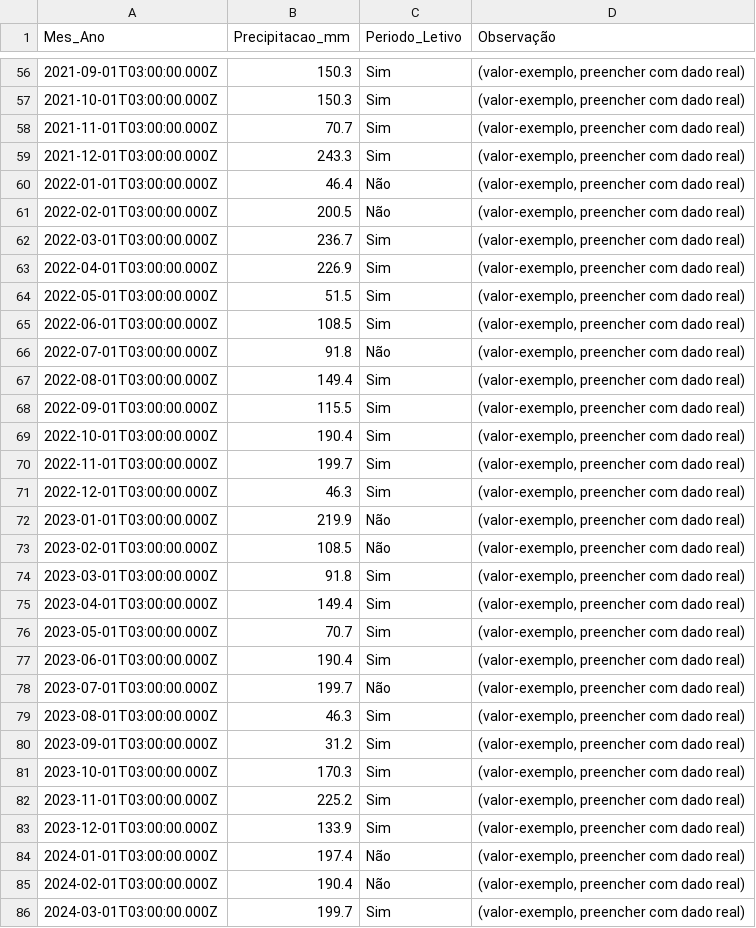
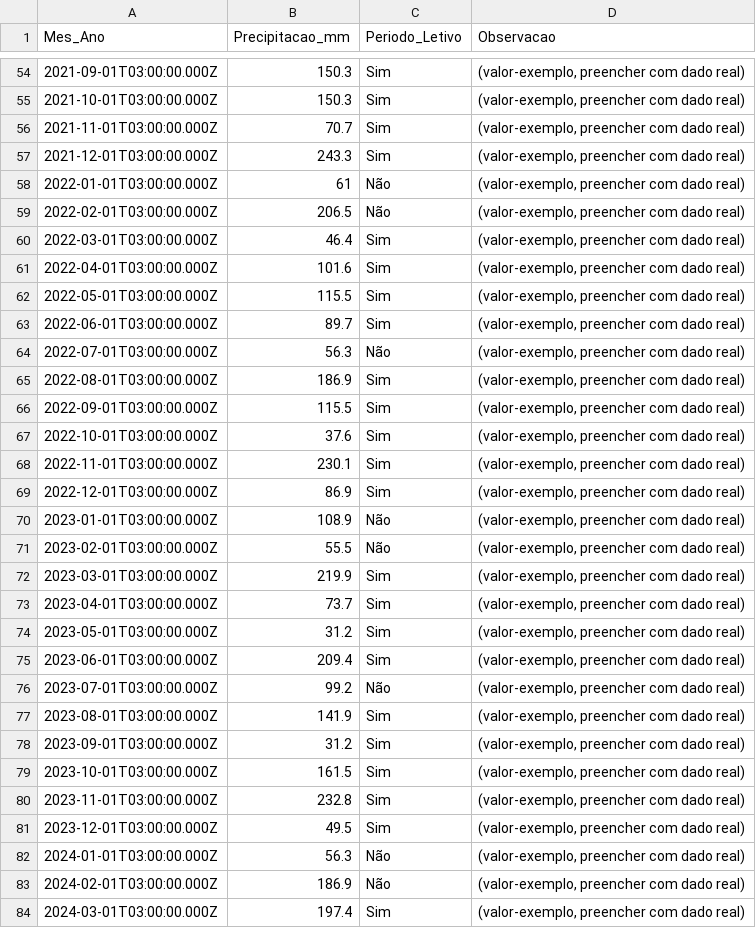
Before and after one commit to adinailson88/malha-previsao-chamados, a CSV file: dados_csv/contexto_sazonal.csv, drawn as a sheet; only a part is shown, gaps mark what is left out; the diff covers the shown part only.

```diff
--- a/dados_csv/contexto_sazonal.csv
+++ b/dados_csv/contexto_sazonal.csv
@@ -1 +1 @@
-Mes_Ano,Precipitacao_mm,Periodo_Letivo,Observação
+Mes_Ano,Precipitacao_mm,Periodo_Letivo,Observacao
@@ -59,28 +57,28 @@
 2021-12-01T03:00:00.000Z,243.3,Sim,"(valor-exemplo, preencher com dado real)"
-2022-01-01T03:00:00.000Z,46.4,Não,"(valor-exemplo, preencher com dado real)"
-2022-02-01T03:00:00.000Z,200.5,Não,"(valor-exemplo, preencher com dado real)"
-2022-03-01T03:00:00.000Z,236.7,Sim,"(valor-exemplo, preencher com dado real)"
-2022-04-01T03:00:00.000Z,226.9,Sim,"(valor-exemplo, preencher com dado real)"
-2022-05-01T03:00:00.000Z,51.5,Sim,"(valor-exemplo, preencher com dado real)"
-2022-06-01T03:00:00.000Z,108.5,Sim,"(valor-exemplo, preencher com dado real)"
-2022-07-01T03:00:00.000Z,91.8,Não,"(valor-exemplo, preencher com dado real)"
-2022-08-01T03:00:00.000Z,149.4,Sim,"(valor-exemplo, preencher com dado real)"
+2022-01-01T03:00:00.000Z,61,Não,"(valor-exemplo, preencher com dado real)"
+2022-02-01T03:00:00.000Z,206.5,Não,"(valor-exemplo, preencher com dado real)"
+2022-03-01T03:00:00.000Z,46.4,Sim,"(valor-exemplo, preencher com dado real)"
+2022-04-01T03:00:00.000Z,101.6,Sim,"(valor-exemplo, preencher com dado real)"
+2022-05-01T03:00:00.000Z,115.5,Sim,"(valor-exemplo, preencher com dado real)"
+2022-06-01T03:00:00.000Z,89.7,Sim,"(valor-exemplo, preencher com dado real)"
+2022-07-01T03:00:00.000Z,56.3,Não,"(valor-exemplo, preencher com dado real)"
+2022-08-01T03:00:00.000Z,186.9,Sim,"(valor-exemplo, preencher com dado real)"
 2022-09-01T03:00:00.000Z,115.5,Sim,"(valor-exemplo, preencher com dado real)"
-2022-10-01T03:00:00.000Z,190.4,Sim,"(valor-exemplo, preencher com dado real)"
-2022-11-01T03:00:00.000Z,199.7,Sim,"(valor-exemplo, preencher com dado real)"
-2022-12-01T03:00:00.000Z,46.3,Sim,"(valor-exemplo, preencher com dado real)"
-2023-01-01T03:00:00.000Z,219.9,Não,"(valor-exemplo, preencher com dado real)"
-2023-02-01T03:00:00.000Z,108.5,Não,"(valor-exemplo, preencher com dado real)"
-2023-03-01T03:00:00.000Z,91.8,Sim,"(valor-exemplo, preencher com dado real)"
-2023-04-01T03:00:00.000Z,149.4,Sim,"(valor-exemplo, preencher com dado real)"
-2023-05-01T03:00:00.000Z,70.7,Sim,"(valor-exemplo, preencher com dado real)"
-2023-06-01T03:00:00.000Z,190.4,Sim,"(valor-exemplo, preencher com dado real)"
-2023-07-01T03:00:00.000Z,199.7,Não,"(valor-exemplo, preencher com dado real)"
-2023-08-01T03:00:00.000Z,46.3,Sim,"(valor-exemplo, preencher com dado real)"
+2022-10-01T03:00:00.000Z,37.6,Sim,"(valor-exemplo, preencher com dado real)"
+2022-11-01T03:00:00.000Z,230.1,Sim,"(valor-exemplo, preencher com dado real)"
+2022-12-01T03:00:00.000Z,86.9,Sim,"(valor-exemplo, preencher com dado real)"
+2023-01-01T03:00:00.000Z,108.9,Não,"(valor-exemplo, preencher com dado real)"
+2023-02-01T03:00:00.000Z,55.5,Não,"(valor-exemplo, preencher com dado real)"
+2023-03-01T03:00:00.000Z,219.9,Sim,"(valor-exemplo, preencher com dado real)"
+2023-04-01T03:00:00.000Z,73.7,Sim,"(valor-exemplo, preencher com dado real)"
+2023-05-01T03:00:00.000Z,31.2,Sim,"(valor-exemplo, preencher com dado real)"
+2023-06-01T03:00:00.000Z,209.4,Sim,"(valor-exemplo, preencher com dado real)"
+2023-07-01T03:00:00.000Z,99.2,Não,"(valor-exemplo, preencher com dado real)"
+2023-08-01T03:00:00.000Z,141.9,Sim,"(valor-exemplo, preencher com dado real)"
 2023-09-01T03:00:00.000Z,31.2,Sim,"(valor-exemplo, preencher com dado real)"
-2023-10-01T03:00:00.000Z,170.3,Sim,"(valor-exemplo, preencher com dado real)"
-2023-11-01T03:00:00.000Z,225.2,Sim,"(valor-exemplo, preencher com dado real)"
-2023-12-01T03:00:00.000Z,133.9,Sim,"(valor-exemplo, preencher com dado real)"
-2024-01-01T03:00:00.000Z,197.4,Não,"(valor-exemplo, preencher com dado real)"
-2024-02-01T03:00:00.000Z,190.4,Não,"(valor-exemplo, preencher com dado real)"
-2024-03-01T03:00:00.000Z,199.7,Sim,"(valor-exemplo, preencher com dado real)"
+2023-10-01T03:00:00.000Z,161.5,Sim,"(valor-exemplo, preencher com dado real)"
+2023-11-01T03:00:00.000Z,232.8,Sim,"(valor-exemplo, preencher com dado real)"
+2023-12-01T03:00:00.000Z,49.5,Sim,"(valor-exemplo, preencher com dado real)"
+2024-01-01T03:00:00.000Z,56.3,Não,"(valor-exemplo, preencher com dado real)"
+2024-02-01T03:00:00.000Z,186.9,Não,"(valor-exemplo, preencher com dado real)"
+2024-03-01T03:00:00.000Z,197.4,Sim,"(valor-exemplo, preencher com dado real)"
```
Also changed, not shown: 1 added row, 3 removed rows and 78 edited cells elsewhere in this file, dados_csv/previsao_crps_multicriterio.csv, dados_csv/previsao_temporal.csv, 7 other files.
